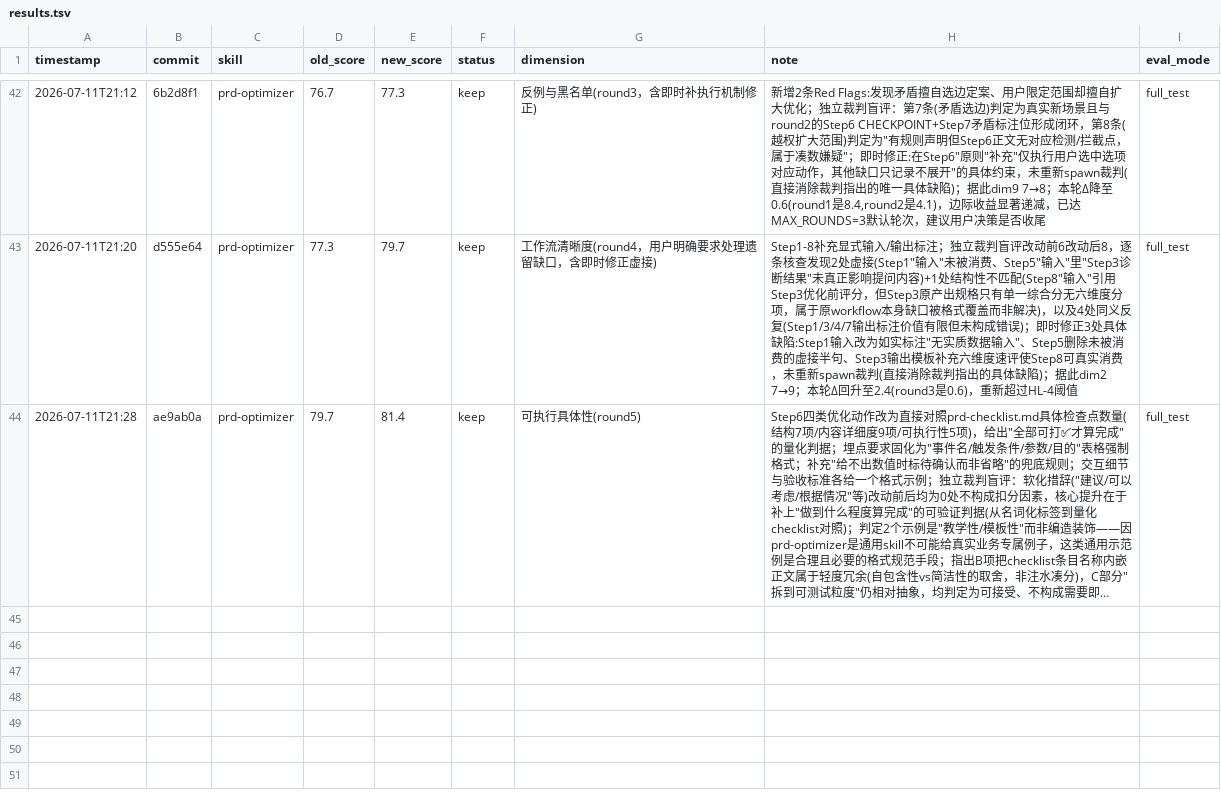
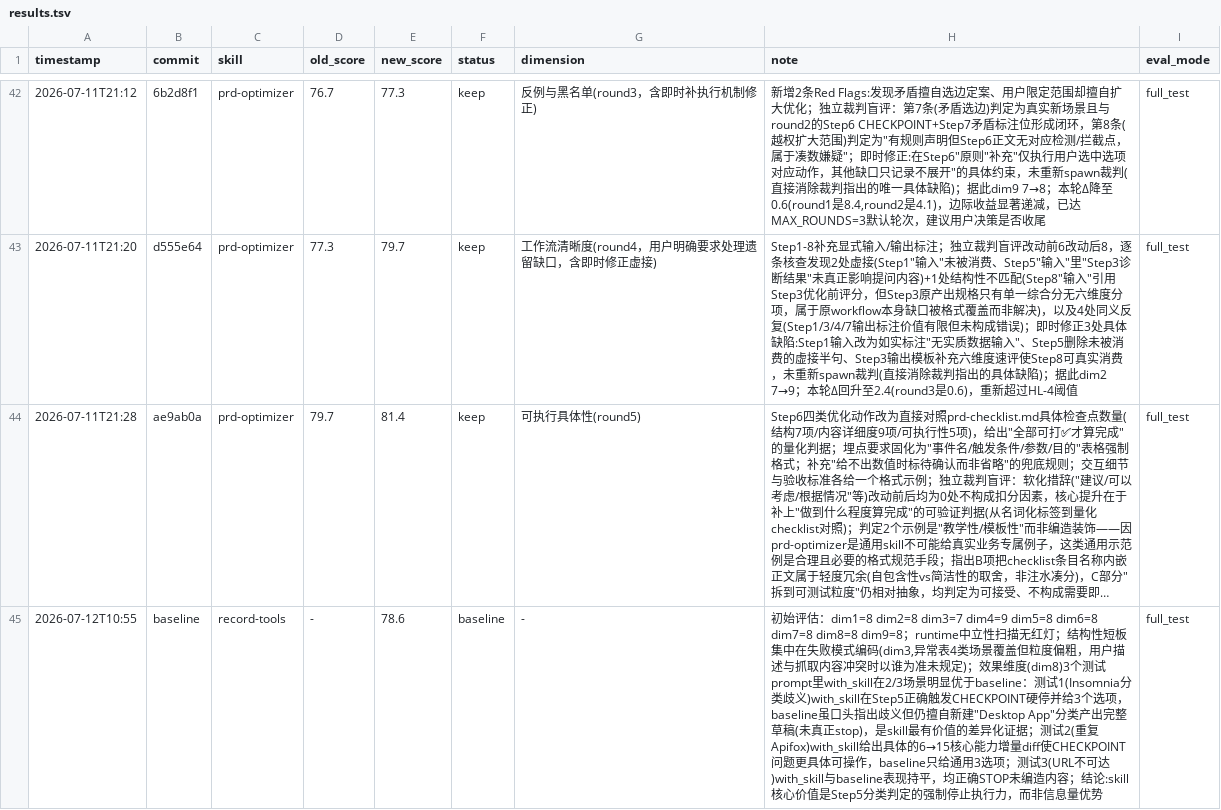
Before and after one commit to Glepooek/optimus-plugins-official, a TSV file: .claude/skills/darwin-skill/results.tsv, drawn as a sheet; only a part is shown, gaps mark what is left out; long unchanged cells end in …; the diff names each change by its address in the sheet, - before the commit and + after, or states it on an @@ line.

Commit message:
optimize record-tools: round1 补充Step3用户描述vs抓取内容冲突裁决规则

```diff
--- a/.claude/skills/darwin-skill/results.tsv
+++ b/.claude/skills/darwin-skill/results.tsv
+row 45: 2026-07-12T10:55 | baseline | record-tools | - | 78.6 | baseline | - | 初始评估：dim1=8 dim2=8 dim3=7 dim4=9 dim5=8 dim6=8 dim7=8 dim8=8 dim9=8；runtime中立性扫描无红灯；结构性短板集中在失败模式编码(dim3,异常表4类场景覆盖但粒度偏粗，用户描述与抓取内容冲突时以谁为准未规定)；效果维度(dim8)3个测试prompt里with_skill在2/3场景明显优于baseline：测试1(Insomnia分类歧义)with_skill在Step5正确触发CHECKPOINT硬停并给3个选项，baseline虽口头指出歧义但仍擅自新建"Desktop App"分类产出完整草稿(未真正stop)，是skill最有价值的差异化证据；测试2(重复Apifox)with_skill给出具体的6→15核心能力增量diff使CHECKPOINT问题更具体可操作，baseline只给通用3选项；测试3(URL不可达)with_skill与baseline表现持平，均正确STOP未编造内容；结论:skill核心价值是Step5分类判定的强制停止执行力，而非信息量优势 | full_test
```
Also changed, not shown: 3 other files.
